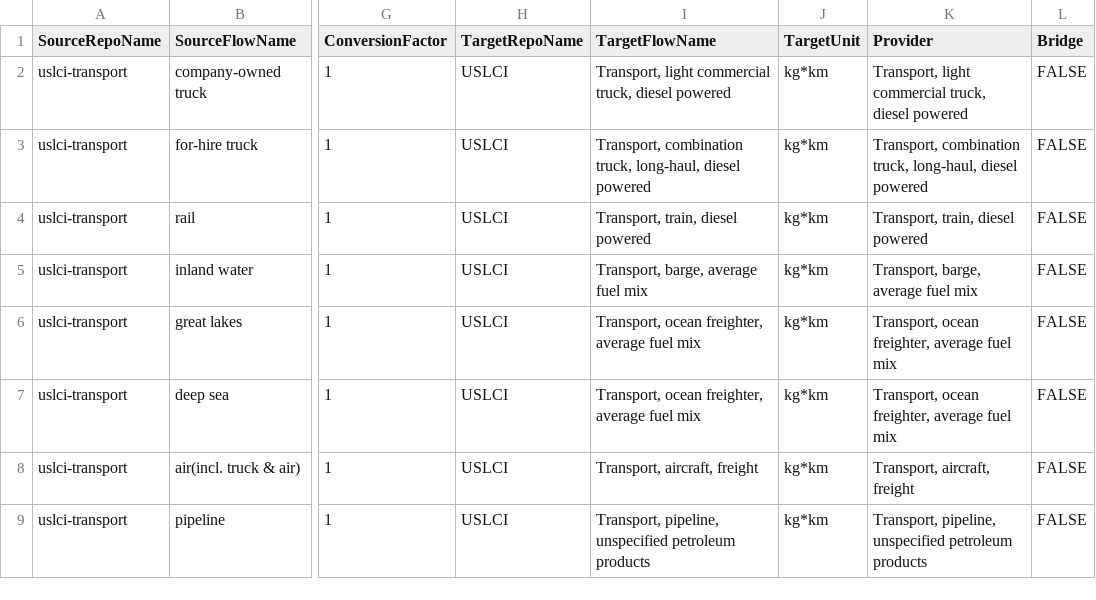
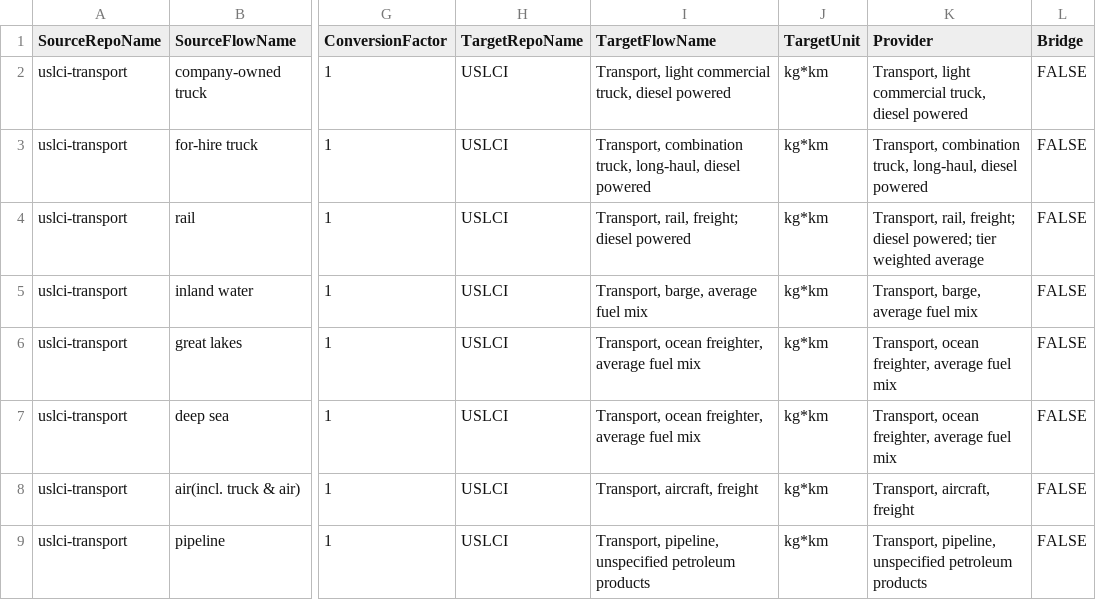
Before and after one commit to FLCAC-admin/uslci-transport, a CSV file: data/transport_mapping.csv, drawn as a sheet; only a part is shown, gaps mark what is left out; the diff names each change by its address in the sheet, - before the commit and + after, or states it on an @@ line.

Commit message:
New USLCI rail process mapping added; parameter naming convention updated

```diff
--- a/data/transport_mapping.csv
+++ b/data/transport_mapping.csv
-I4 (TargetFlowName): Transport, train, diesel powered
+I4 (TargetFlowName): Transport, rail, freight; diesel powered
-K4 (Provider): Transport, train, diesel powered
+K4 (Provider): Transport, rail, freight; diesel powered; tier weighted average
```
Also changed, not shown: 51 other files.
